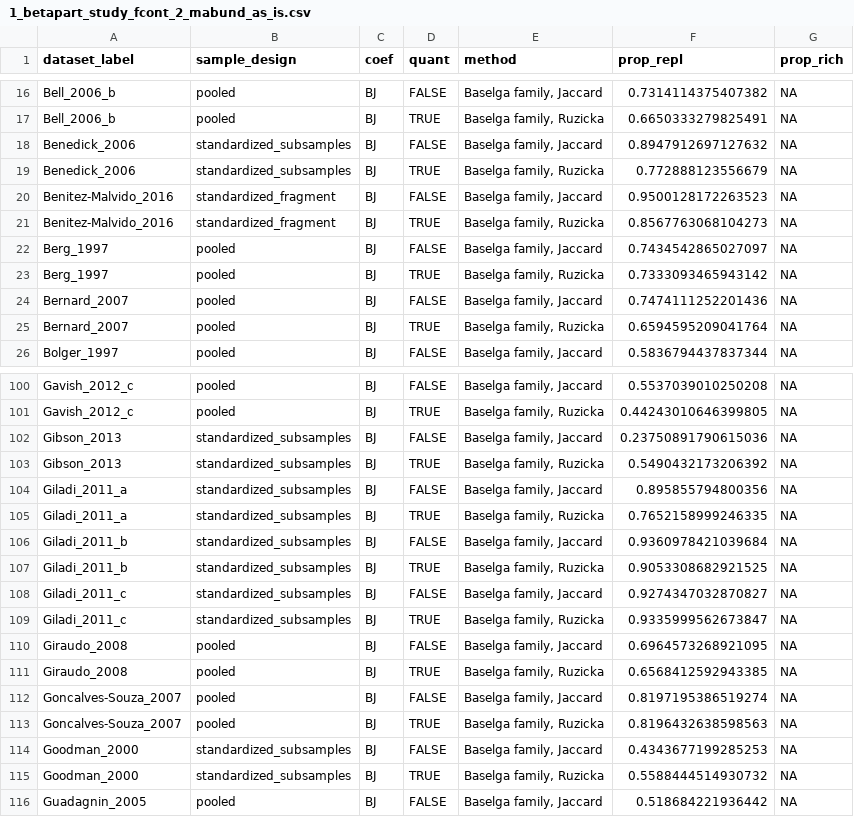
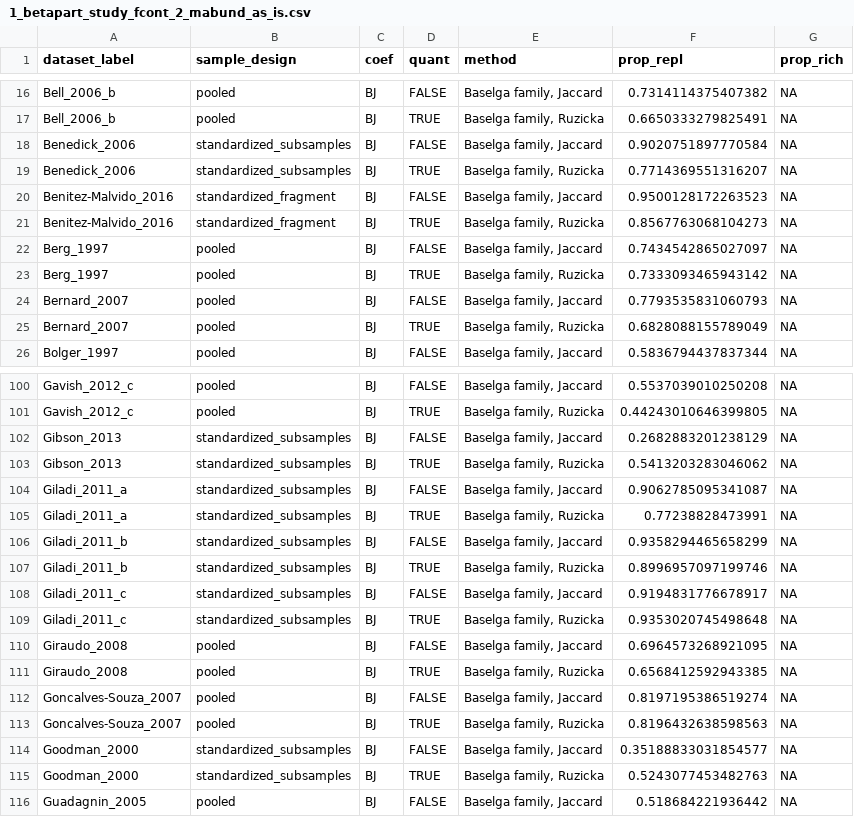
Before and after one commit to FelixMay/FragFrame_1, a CSV file: intermediate_results/1_betapart_study_fcont_2_mabund_as_is.csv, drawn as a sheet; only a part is shown, gaps mark what is left out; the diff covers the shown part only.

Commit message:
Add first part of intermediate results

```diff
--- a/intermediate_results/1_betapart_study_fcont_2_mabund_as_is.csv
+++ b/intermediate_results/1_betapart_study_fcont_2_mabund_as_is.csv
@@ -17,4 +17,4 @@ Bell_2006_b,pooled,BJ,FALSE,"Baselga family, Jaccard",0.7314114375407382,NA
 Bell_2006_b,pooled,BJ,TRUE,"Baselga family, Ruzicka",0.6650333279825491,NA
-Benedick_2006,standardized_subsamples,BJ,FALSE,"Baselga family, Jaccard",0.8947912697127632,NA
-Benedick_2006,standardized_subsamples,BJ,TRUE,"Baselga family, Ruzicka",0.772888123556679,NA
+Benedick_2006,standardized_subsamples,BJ,FALSE,"Baselga family, Jaccard",0.9020751897770584,NA
+Benedick_2006,standardized_subsamples,BJ,TRUE,"Baselga family, Ruzicka",0.7714369551316207,NA
 Benitez-Malvido_2016,standardized_fragment,BJ,FALSE,"Baselga family, Jaccard",0.9500128172263523,NA
@@ -23,4 +23,4 @@ Berg_1997,pooled,BJ,FALSE,"Baselga family, Jaccard",0.7434542865027097,NA
 Berg_1997,pooled,BJ,TRUE,"Baselga family, Ruzicka",0.7333093465943142,NA
-Bernard_2007,pooled,BJ,FALSE,"Baselga family, Jaccard",0.7474111252201436,NA
-Bernard_2007,pooled,BJ,TRUE,"Baselga family, Ruzicka",0.6594595209041764,NA
+Bernard_2007,pooled,BJ,FALSE,"Baselga family, Jaccard",0.7793535831060793,NA
+Bernard_2007,pooled,BJ,TRUE,"Baselga family, Ruzicka",0.6828088155789049,NA
 Bolger_1997,pooled,BJ,FALSE,"Baselga family, Jaccard",0.5836794437837344,NA
@@ -101,10 +101,10 @@ Gavish_2012_c,pooled,BJ,FALSE,"Baselga family, Jaccard",0.5537039010250208,NA
 Gavish_2012_c,pooled,BJ,TRUE,"Baselga family, Ruzicka",0.44243010646399805,NA
-Gibson_2013,standardized_subsamples,BJ,FALSE,"Baselga family, Jaccard",0.23750891790615036,NA
-Gibson_2013,standardized_subsamples,BJ,TRUE,"Baselga family, Ruzicka",0.5490432173206392,NA
-Giladi_2011_a,standardized_subsamples,BJ,FALSE,"Baselga family, Jaccard",0.895855794800356,NA
-Giladi_2011_a,standardized_subsamples,BJ,TRUE,"Baselga family, Ruzicka",0.7652158999246335,NA
-Giladi_2011_b,standardized_subsamples,BJ,FALSE,"Baselga family, Jaccard",0.9360978421039684,NA
-Giladi_2011_b,standardized_subsamples,BJ,TRUE,"Baselga family, Ruzicka",0.9053308682921525,NA
-Giladi_2011_c,standardized_subsamples,BJ,FALSE,"Baselga family, Jaccard",0.9274347032870827,NA
-Giladi_2011_c,standardized_subsamples,BJ,TRUE,"Baselga family, Ruzicka",0.9335999562673847,NA
+Gibson_2013,standardized_subsamples,BJ,FALSE,"Baselga family, Jaccard",0.2682883201238129,NA
+Gibson_2013,standardized_subsamples,BJ,TRUE,"Baselga family, Ruzicka",0.5413203283046062,NA
+Giladi_2011_a,standardized_subsamples,BJ,FALSE,"Baselga family, Jaccard",0.9062785095341087,NA
+Giladi_2011_a,standardized_subsamples,BJ,TRUE,"Baselga family, Ruzicka",0.77238828473991,NA
+Giladi_2011_b,standardized_subsamples,BJ,FALSE,"Baselga family, Jaccard",0.9358294465658299,NA
+Giladi_2011_b,standardized_subsamples,BJ,TRUE,"Baselga family, Ruzicka",0.8996957097199746,NA
+Giladi_2011_c,standardized_subsamples,BJ,FALSE,"Baselga family, Jaccard",0.9194831776678917,NA
+Giladi_2011_c,standardized_subsamples,BJ,TRUE,"Baselga family, Ruzicka",0.9353020745498648,NA
 Giraudo_2008,pooled,BJ,FALSE,"Baselga family, Jaccard",0.6964573268921095,NA
@@ -113,4 +113,4 @@ Goncalves-Souza_2007,pooled,BJ,FALSE,"Baselga family, Jaccard",0.819719538651927
 Goncalves-Souza_2007,pooled,BJ,TRUE,"Baselga family, Ruzicka",0.8196432638598563,NA
-Goodman_2000,standardized_subsamples,BJ,FALSE,"Baselga family, Jaccard",0.4343677199285253,NA
-Goodman_2000,standardized_subsamples,BJ,TRUE,"Baselga family, Ruzicka",0.5588444514930732,NA
+Goodman_2000,standardized_subsamples,BJ,FALSE,"Baselga family, Jaccard",0.35188833031854577,NA
+Goodman_2000,standardized_subsamples,BJ,TRUE,"Baselga family, Ruzicka",0.5243077453482763,NA
 Guadagnin_2005,pooled,BJ,FALSE,"Baselga family, Jaccard",0.518684221936442,NA
```
Also changed, not shown: 52 edited cells elsewhere in this file, 7 other files.
